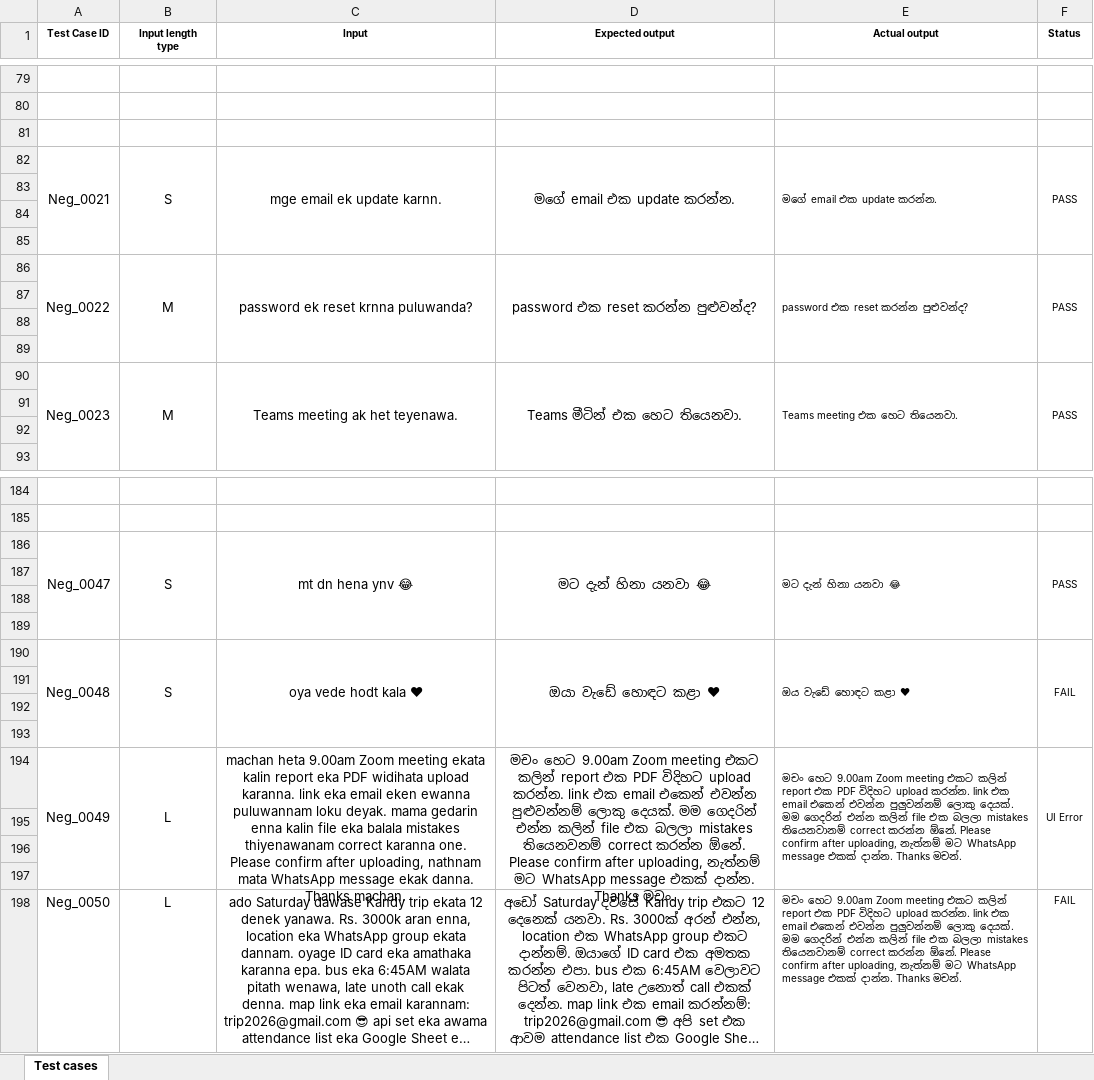
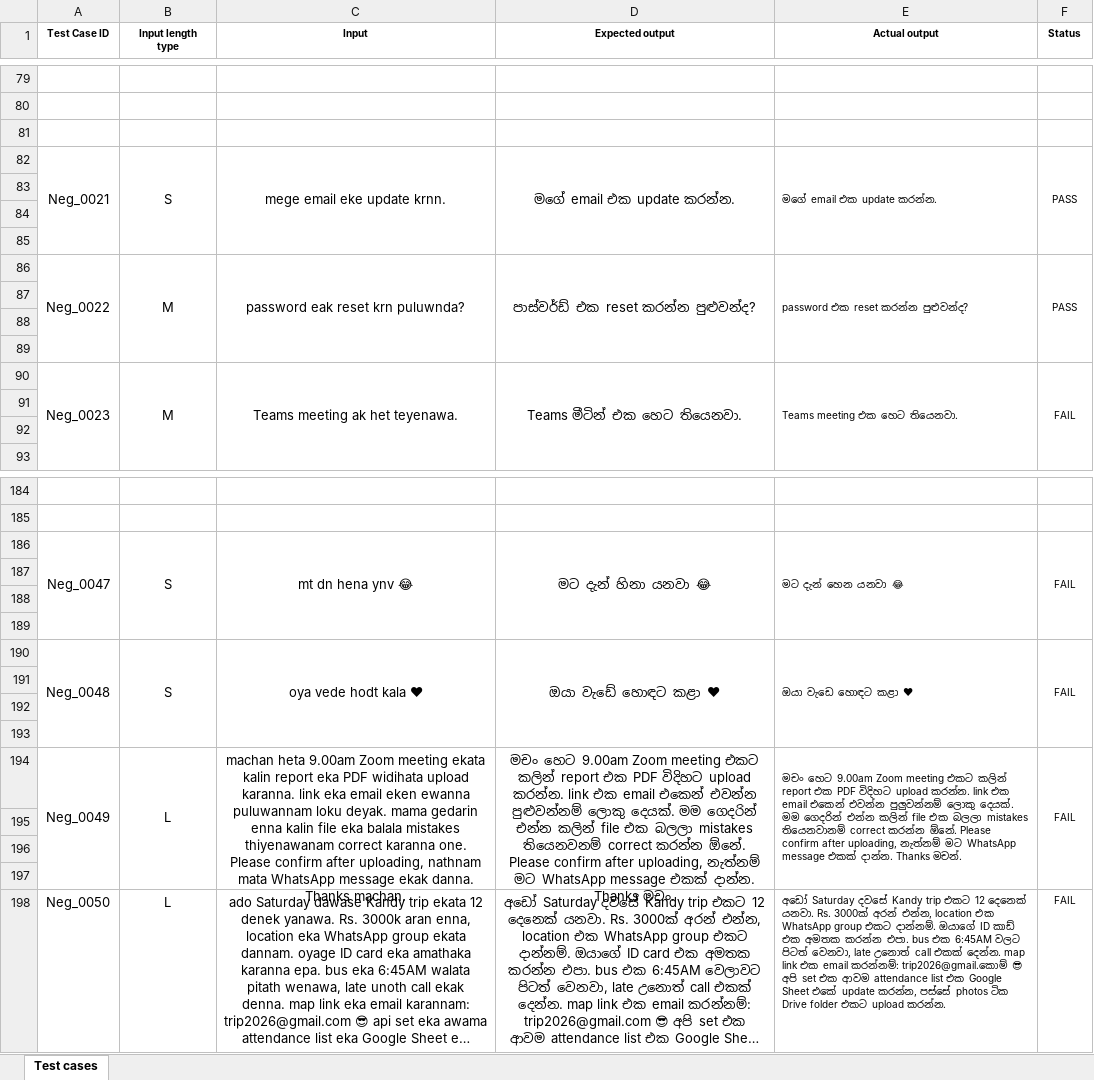
Before and after one commit to Rakimnr/IT3040-Assignment1-Singlish-Transliteration-Testing, an Excel workbook: Assignment 1 - Test cases.xlsx, sheet Test cases, drawn as a sheet; only a part is shown, gaps mark what is left out; long unchanged cells end in …; values as stored, in another font and other column widths than the file's, no borders; the diff covers the shown part only; the diff names each change by its address in the sheet, - before the commit and + after, or states it on an @@ line.

Commit message:
Update Assignment 1 - Test cases.xlsx
Refresh the Assignment 1 test cases spreadsheet (binary .xlsx) to include updated test data and corrections.

```diff
--- a/Assignment 1 - Test cases.xlsx (sheet Test cases)
+++ b/Assignment 1 - Test cases.xlsx (sheet Test cases)
-C82 (Input): mge email ek update karnn.
+C82 (Input): mege email eke update krnn.
-C86 (Input): password ek reset krnna puluwanda?
+C86 (Input): password eak reset krn puluwnda?
-D86 (Expected output): password එක reset කරන්න පුළුවන්ද?
+D86 (Expected output): පාස්වර්ඩ් එක reset කරන්න පුළුවන්ද?
-F90 (Status): PASS
+F90 (Status): FAIL
-E186 (Actual output): මට දැන් හිනා යනවා 😂
+E186 (Actual output): මට දැන් හෙන යනවා 😂
-F186 (Status): PASS
+F186 (Status): FAIL
-E190 (Actual output): ඔය වැඩේ හොඳට කළා ❤
+E190 (Actual output): ඔයා වැඩෙ හොඳට කළා ❤
-F194 (Status): UI Error
+F194 (Status): FAIL
-E198 (Actual output): මචං හෙට 9.00am Zoom meeting එකට කලින් report එක PDF විදිහට upload කරන්න. link එක email එකෙන් එවන්න පුලුවන්නම් ලොකු දෙයක්. මම ගෙදරින් එන්න කලින් file එක බලලා mistakes තියෙනවානම් correct කරන්න ඕනේ. Please confirm after uploading, නැත්නම් මට WhatsApp message එකක් දාන්න. Thanks මචන්.
+E198 (Actual output): අඩෝ Saturday දවසේ Kandy trip එකට 12 දෙනෙක් යනවා. Rs. 3000ක් අරන් එන්න, location එක WhatsApp group එකට දාන්නම්. ඔයාගේ ID කාඩ් එක අමතක කරන්න එපා. bus එක 6:45AM වලට පිටත් වෙනවා, late උනොත් call එකක් දෙන්න. map link එක email කරන්නම්: trip2026@gmail.කොම් 😎 අපි set එක ආවම attendance list එක Google Sheet එකේ update කරන්න, පස්සේ photos ටික Drive folder එකට upload කරන්න.
```
Also changed, not shown: 25 edited cells elsewhere in this sheet.
